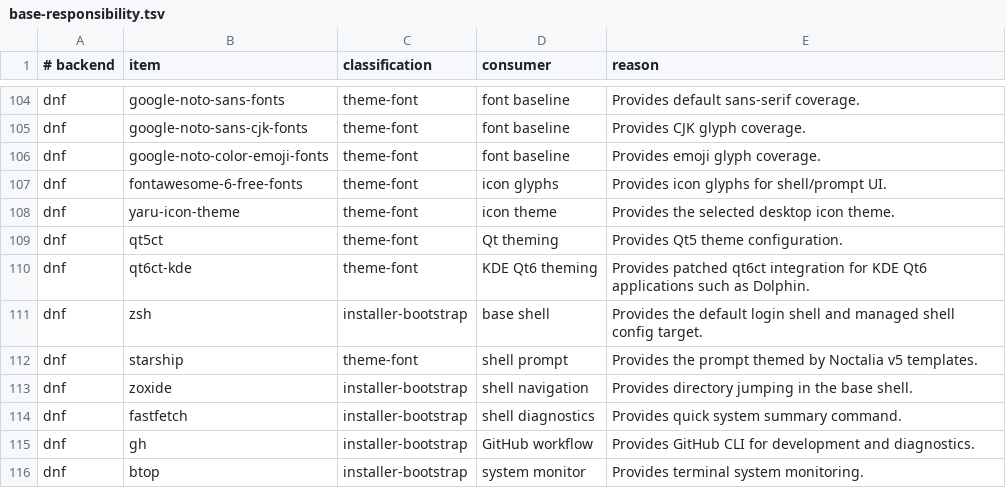
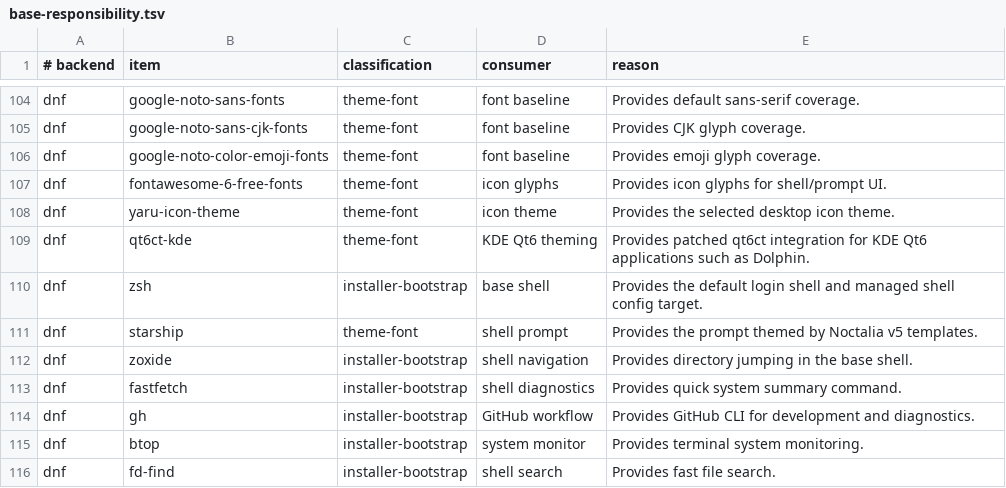
Before and after one commit to bgmulinari/zz-fedora, a TSV file: config/base-responsibility.tsv, drawn as a sheet; only a part is shown, gaps mark what is left out; the shorter side is filled out with more unchanged rows.

Commit message:
Drop unused Qt5 theme support

```diff
--- a/config/base-responsibility.tsv
+++ b/config/base-responsibility.tsv
@@ -108,3 +108,2 @@ dnf	fontawesome-6-free-fonts	theme-font	icon glyphs	Provides icon glyphs for she
 dnf	yaru-icon-theme	theme-font	icon theme	Provides the selected desktop icon theme.
-dnf	qt5ct	theme-font	Qt theming	Provides Qt5 theme configuration.
 dnf	qt6ct-kde	theme-font	KDE Qt6 theming	Provides patched qt6ct integration for KDE Qt6 applications such as Dolphin.
```
Also changed, not shown: 8 other files.
